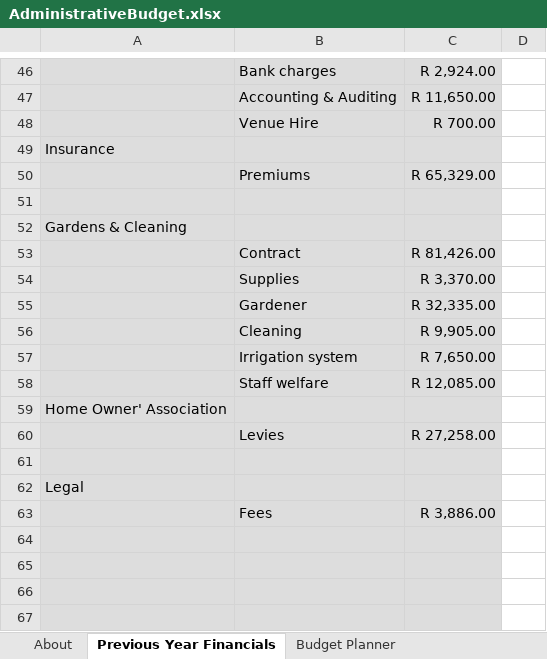
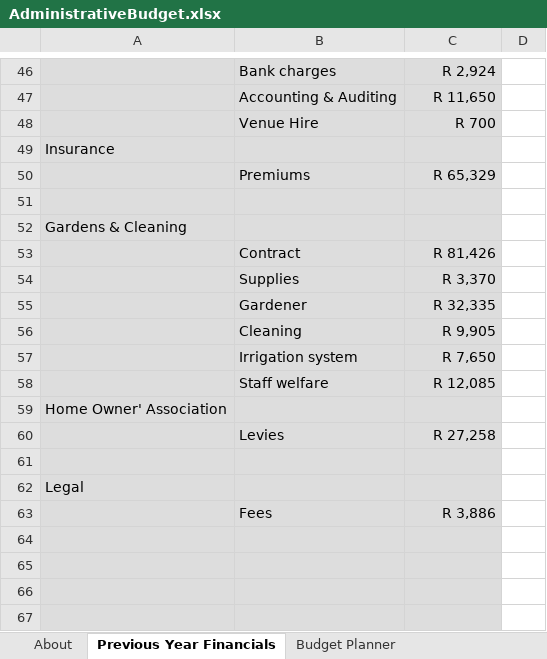
Before and after one commit to tokaivillas/ReservesPlanner, an Excel workbook: real_world/brittany_tokai_villas/2017_2018/AdministrativeBudget.xlsx, sheet Previous Year Financials, drawn as a sheet; only a part is shown, gaps mark what is left out; values as stored, in another font and other column widths than the file's, no borders; the diff covers the shown part only; the diff names each change by its address in the sheet, - before the commit and + after, or states it on an @@ line.

```diff
--- a/real_world/brittany_tokai_villas/2017_2018/AdministrativeBudget.xlsx (sheet Previous Year Financials)
+++ b/real_world/brittany_tokai_villas/2017_2018/AdministrativeBudget.xlsx (sheet Previous Year Financials)
-C46: R 2,924.00
+C46: R 2,924
-C47: R 11,650.00
+C47: R 11,650
-C48: R 700.00
+C48: R 700
-C50: R 65,329.00
+C50: R 65,329
-C53: R 81,426.00
+C53: R 81,426
-C54: R 3,370.00
+C54: R 3,370
-C55: R 32,335.00
+C55: R 32,335
-C56: R 9,905.00
+C56: R 9,905
-C57: R 7,650.00
+C57: R 7,650
-C58: R 12,085.00
+C58: R 12,085
-C60: R 27,258.00
+C60: R 27,258
-C63: R 3,886.00
+C63: R 3,886
```
Also changed, not shown: 20 edited cells elsewhere in this sheet, sheet Budget Summary, sheet Budget Planner, real_world/brittany_tokai_villas/2017_2018/ReserveFundBudget.xlsx.
